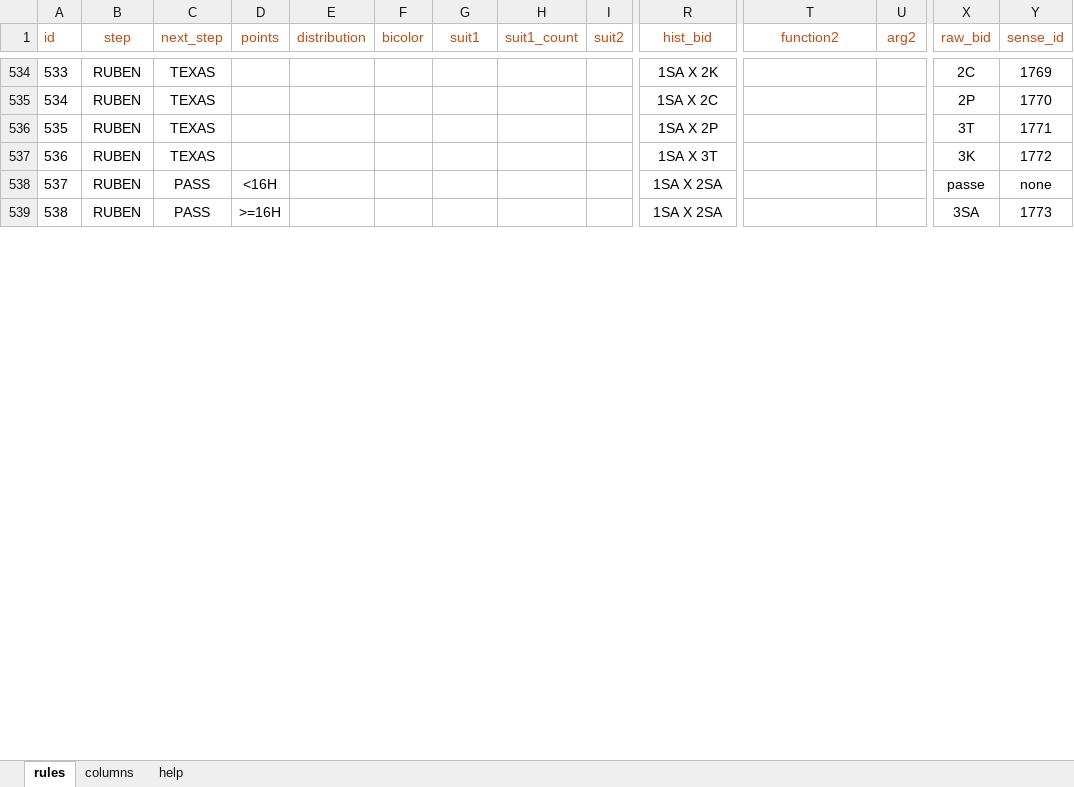
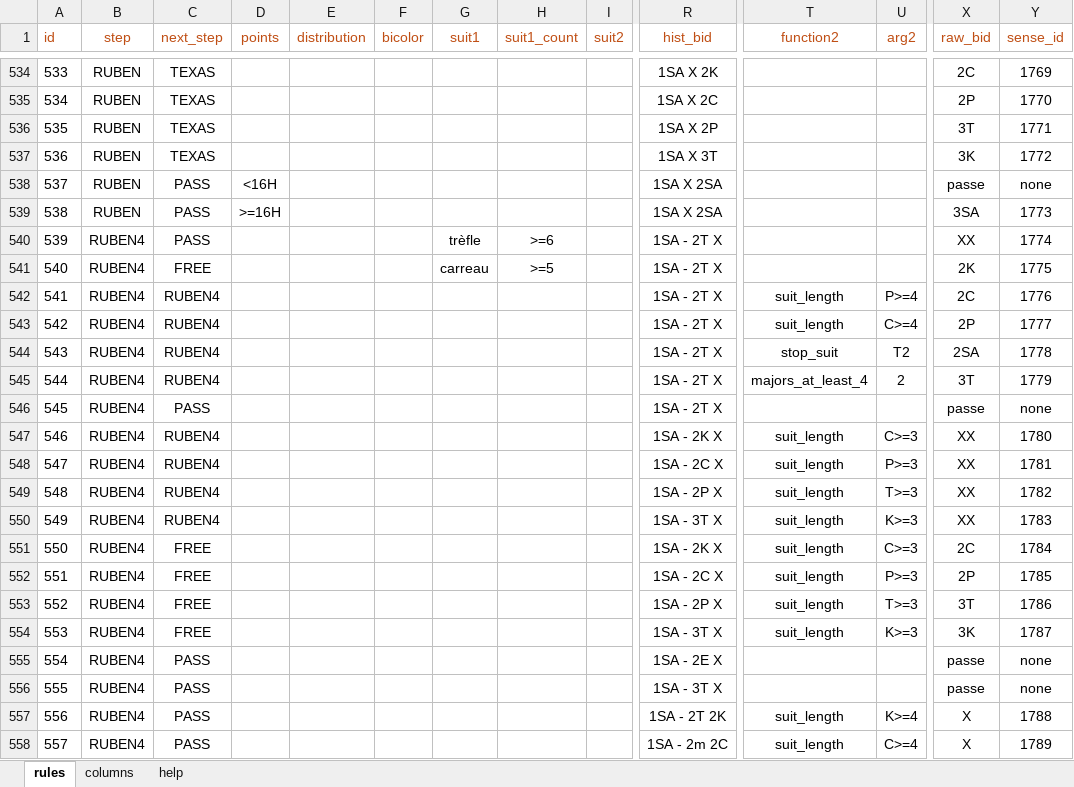
Before and after one commit to thrambert/Bidding, an Excel workbook: assets/SEFrule.xlsx, sheet rules, drawn as a sheet; only a part is shown, gaps mark what is left out; values as stored, in another font and other column widths than the file's, no borders; rows hold the shown columns only; the diff covers the shown part only; the diff names each change by its address in the sheet, - before the commit and + after, or states it on an @@ line.

```diff
--- a/assets/SEFrule.xlsx (sheet rules)
+++ b/assets/SEFrule.xlsx (sheet rules)
+row 540: 539 | RUBEN4 | PASS |  |  |  | trèfle | >=6 |  | 1SA - 2T X |  |  | XX | 1774
+row 541: 540 | RUBEN4 | FREE |  |  |  | carreau | >=5 |  | 1SA - 2T X |  |  | 2K | 1775
+row 542: 541 | RUBEN4 | RUBEN4 |  |  |  |  |  |  | 1SA - 2T X | suit_length | P>=4 | 2C | 1776
+row 543: 542 | RUBEN4 | RUBEN4 |  |  |  |  |  |  | 1SA - 2T X | suit_length | C>=4 | 2P | 1777
+row 544: 543 | RUBEN4 | RUBEN4 |  |  |  |  |  |  | 1SA - 2T X | stop_suit | T2 | 2SA | 1778
+row 545: 544 | RUBEN4 | RUBEN4 |  |  |  |  |  |  | 1SA - 2T X | majors_at_least_4 | 2 | 3T | 1779
+row 546: 545 | RUBEN4 | PASS |  |  |  |  |  |  | 1SA - 2T X |  |  | passe | none
+row 547: 546 | RUBEN4 | RUBEN4 |  |  |  |  |  |  | 1SA - 2K X | suit_length | C>=3 | XX | 1780
+row 548: 547 | RUBEN4 | RUBEN4 |  |  |  |  |  |  | 1SA - 2C X | suit_length | P>=3 | XX | 1781
+row 549: 548 | RUBEN4 | RUBEN4 |  |  |  |  |  |  | 1SA - 2P X | suit_length | T>=3 | XX | 1782
+row 550: 549 | RUBEN4 | RUBEN4 |  |  |  |  |  |  | 1SA - 3T X | suit_length | K>=3 | XX | 1783
+row 551: 550 | RUBEN4 | FREE |  |  |  |  |  |  | 1SA - 2K X | suit_length | C>=3 | 2C | 1784
+row 552: 551 | RUBEN4 | FREE |  |  |  |  |  |  | 1SA - 2C X | suit_length | P>=3 | 2P | 1785
+row 553: 552 | RUBEN4 | FREE |  |  |  |  |  |  | 1SA - 2P X | suit_length | T>=3 | 3T | 1786
+row 554: 553 | RUBEN4 | FREE |  |  |  |  |  |  | 1SA - 3T X | suit_length | K>=3 | 3K | 1787
+row 555: 554 | RUBEN4 | PASS |  |  |  |  |  |  | 1SA - 2E X |  |  | passe | none
+row 556: 555 | RUBEN4 | PASS |  |  |  |  |  |  | 1SA - 3T X |  |  | passe | none
+row 557: 556 | RUBEN4 | PASS |  |  |  |  |  |  | 1SA - 2T 2K | suit_length | K>=4 | X | 1788
+row 558: 557 | RUBEN4 | PASS |  |  |  |  |  |  | 1SA - 2m 2C | suit_length | C>=4 | X | 1789
```
Also changed, not shown: 24 added rows and row numbers in column A elsewhere in this sheet, sheet columns, assets/SEFsense.xlsx, 2 other files.
